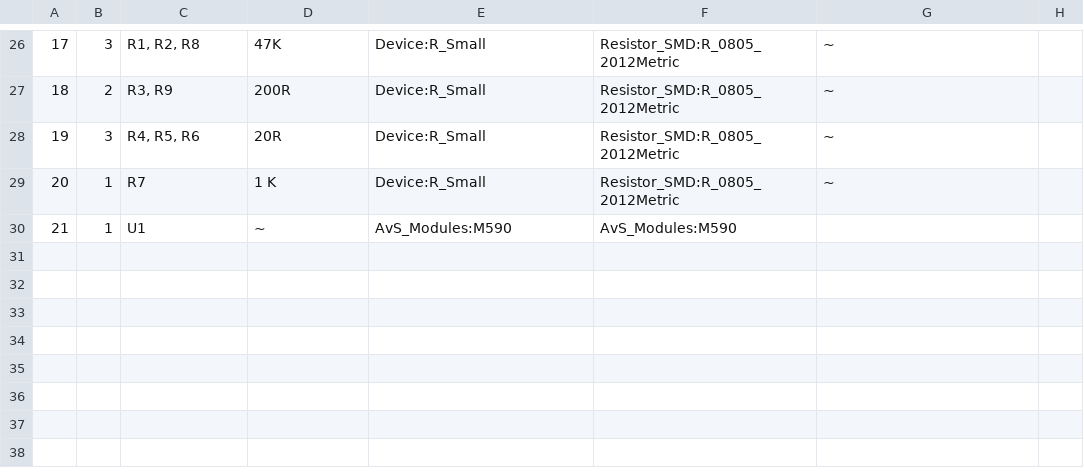
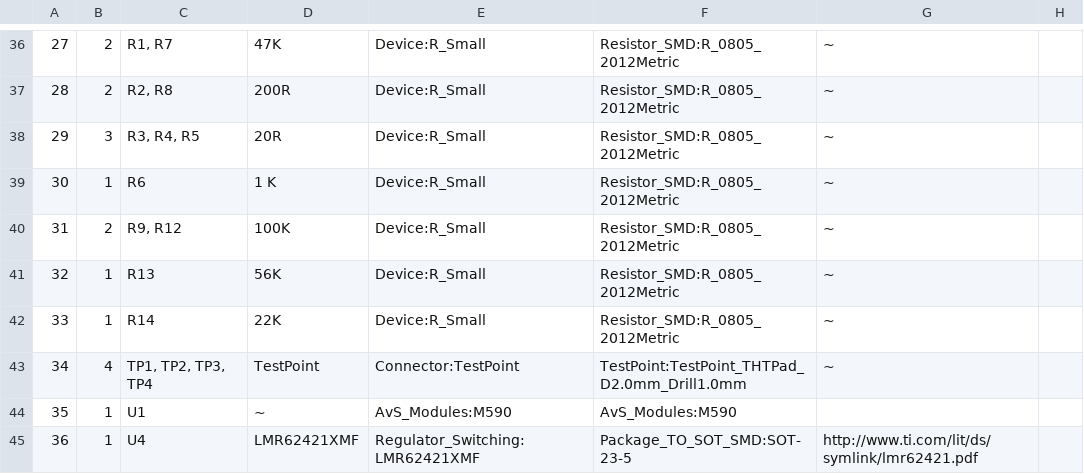
Before and after one commit to a-v-s/ucdev-boards, a CSV file: modem/m590/m590.csv, drawn as a sheet; only a part is shown, gaps mark what is left out; addresses are those after the commit; the diff covers the shown part only; the diff names each change by its address in the sheet, - before the commit and + after, or states it on an @@ line.

```diff
--- a/modem/m590/m590.csv
+++ b/modem/m590/m590.csv
@@ column A renumbered between rows 19 and 44 @@
-B36: 3
+B36: 2
-C36: R1, R2, R8
+C36: R1, R7
-C37: R3, R9
+C37: R2, R8
-C38: R4, R5, R6
+C38: R3, R4, R5
-C39: R7
+C39: R6
+row 40: 31 | 2 | R9, R12 | 100K | Device:R_Small | Resistor_SMD:R_0805_2012Metric | ~
+row 41: 32 | 1 | R13 | 56K | Device:R_Small | Resistor_SMD:R_0805_2012Metric | ~
+row 42: 33 | 1 | R14 | 22K | Device:R_Small | Resistor_SMD:R_0805_2012Metric | ~
+row 43: 34 | 4 | TP1, TP2, TP3, TP4 | TestPoint | Connector:TestPoint | TestPoint:TestPoint_THTPad_D2.0mm_Drill1.0mm | ~
+row 45: 36 | 1 | U4 | LMR62421XMF | Regulator_Switching:LMR62421XMF | Package_TO_SOT_SMD:SOT-23-5 | http://www.ti.com/lit/ds/symlink/lmr62421.pdf
```
Also changed, not shown: 11 added rows, 1 removed row and 8 edited cells elsewhere in this file, 11 other files.
